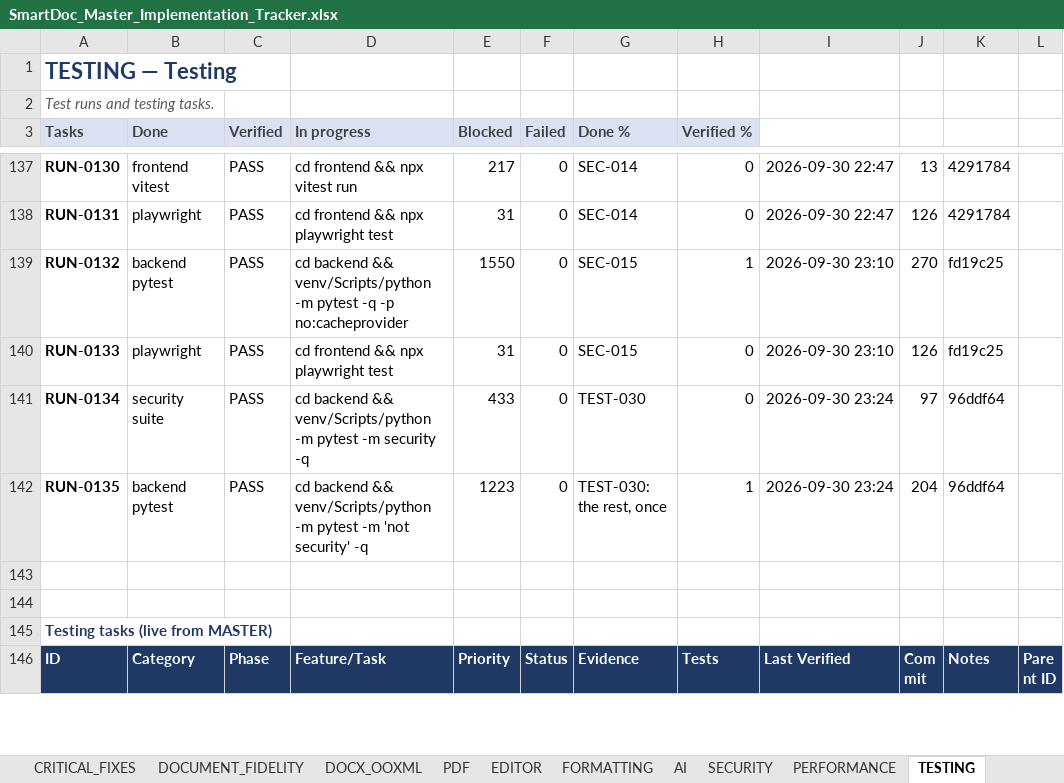
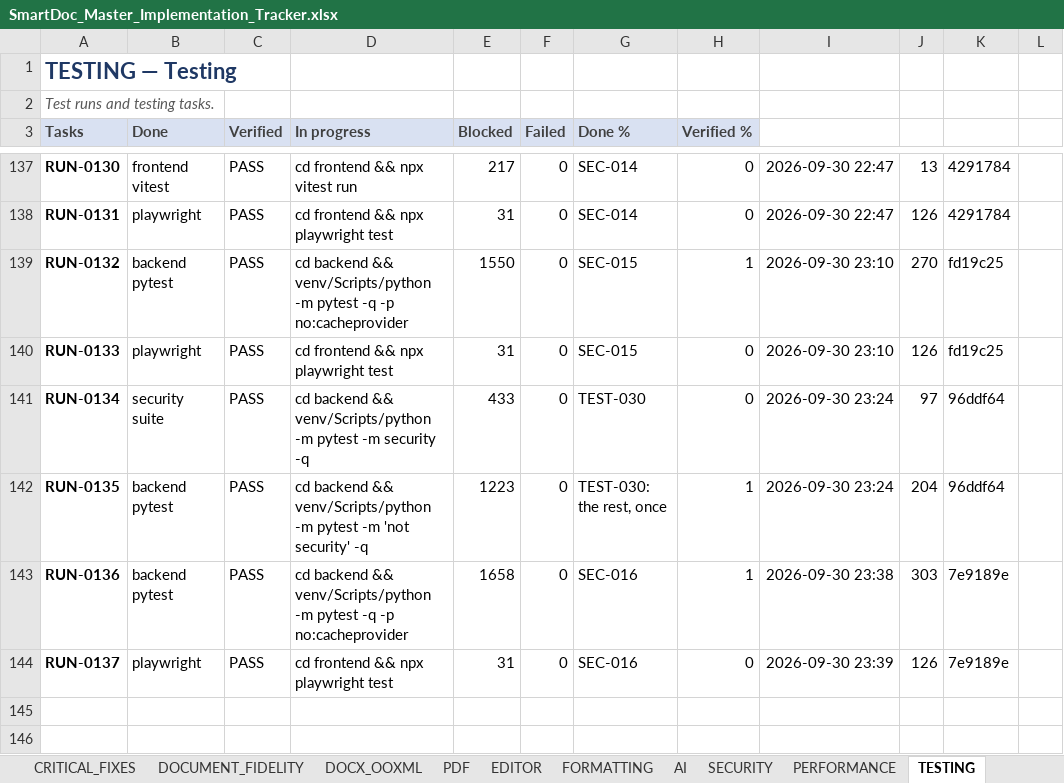
Before and after one commit to Drajeto07/claude, an Excel workbook: SmartDoc_Master_Implementation_Tracker.xlsx, sheet TESTING, drawn as a sheet; only a part is shown, gaps mark what is left out; the shorter side is filled out with more unchanged rows; values as stored, in another font and other column widths than the file's, no borders; conditional formats not drawn; the diff names each change by its address in the sheet, - before the commit and + after, or states it on an @@ line.

```diff
--- a/SmartDoc_Master_Implementation_Tracker.xlsx (sheet TESTING)
+++ b/SmartDoc_Master_Implementation_Tracker.xlsx (sheet TESTING)
+row 143: RUN-0136 | backend pytest | PASS | cd backend && venv/Scripts/python -m pytest -q -p no:cacheprovider | 1658 | 0 | SEC-016 | 1 | 2026-09-30 23:38 | 303 | 7e9189e
+row 144: RUN-0137 | playwright | PASS | cd frontend && npx playwright test | 31 | 0 | SEC-016 | 0 | 2026-09-30 23:39 | 126 | 7e9189e
```
Also changed, not shown: sheet DASHBOARD, sheet SESSION_STATE, sheet CHANGE_LOG, sheet SECURITY, sheet MASTER, sheet CRITICAL_FIXES, formulas that keep their value, 12 other files.
